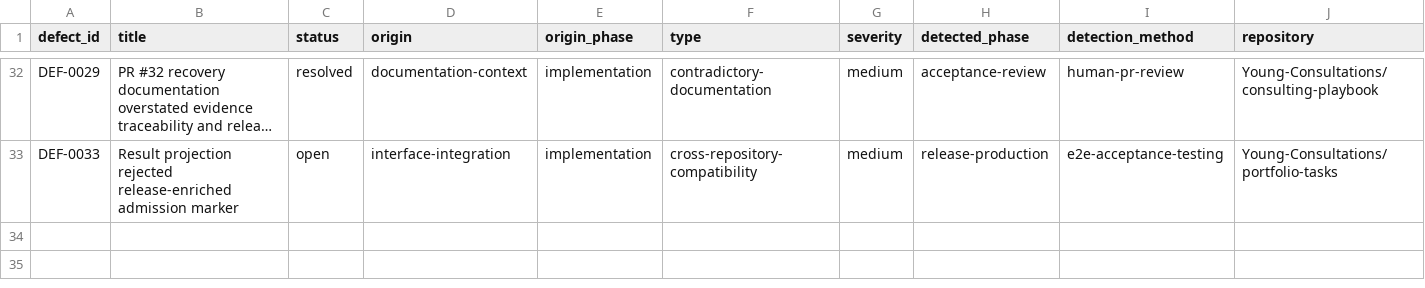
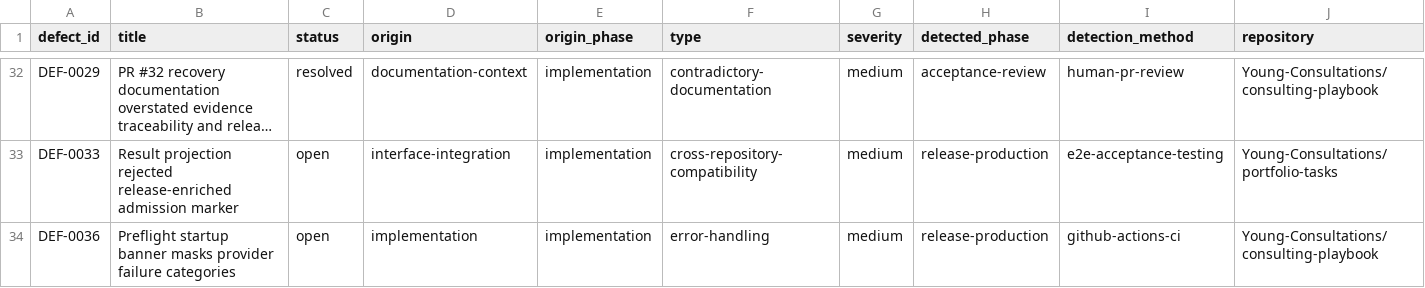
Before and after one commit to Young-Consultations/consulting-playbook, a CSV file: ai-sdlc/defects/defect-ledger.csv, drawn as a sheet; only a part is shown, gaps mark what is left out; long unchanged cells end in …; rows hold the shown columns only; the diff names each change by its address in the sheet, - before the commit and + after, or states it on an @@ line.

Commit message:
Fix Codex preflight sandbox misclassification from startup headers (#49)

```diff
--- a/ai-sdlc/defects/defect-ledger.csv
+++ b/ai-sdlc/defects/defect-ledger.csv
+row 34: DEF-0036 | Preflight startup banner masks provider failure categories | open | implementation | implementation | error-handling | medium | release-production | github-actions-ci | Young-Consultations/consulting-playbook
```
Also changed, not shown: 4 other files.
